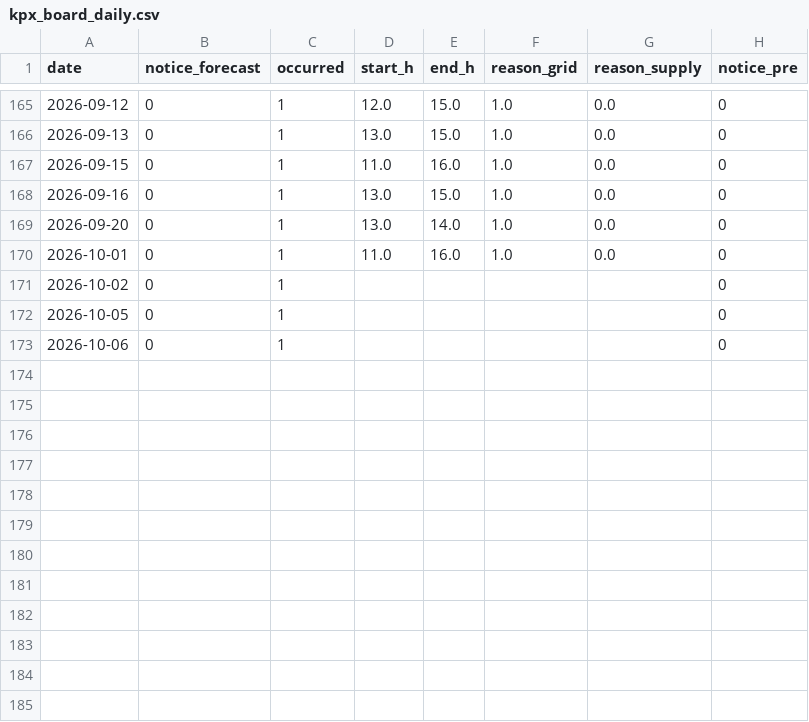
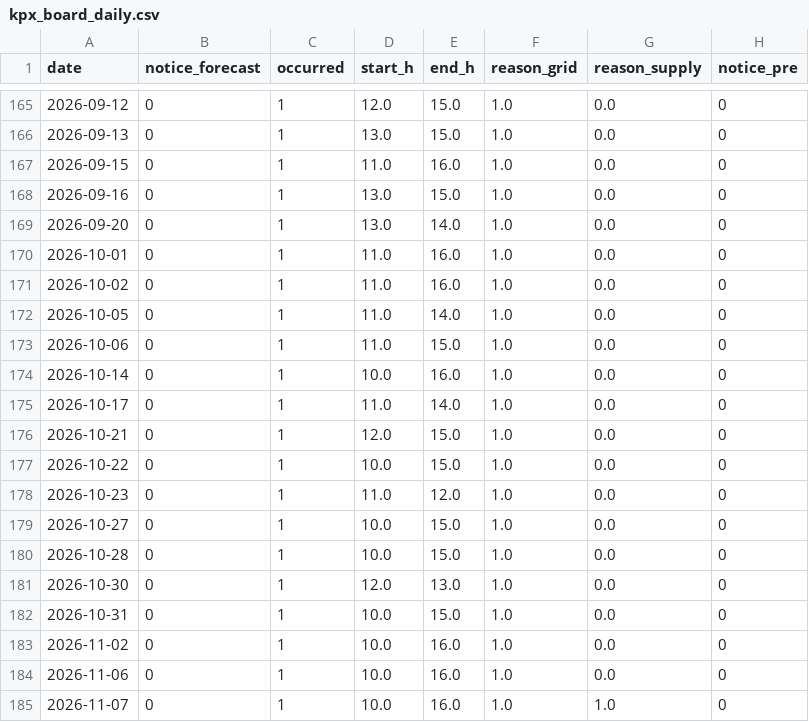
Before and after one commit to eorua/planties, a CSV file: data/clean/kpx_board_daily.csv, drawn as a sheet; only a part is shown, gaps mark what is left out.

```diff
--- a/data/clean/kpx_board_daily.csv
+++ b/data/clean/kpx_board_daily.csv
@@ -170,4 +170,16 @@
 2026-10-01,0,1,11.0,16.0,1.0,0.0,0
-2026-10-02,0,1,,,,,0
-2026-10-05,0,1,,,,,0
-2026-10-06,0,1,,,,,0
+2026-10-02,0,1,11.0,16.0,1.0,0.0,0
+2026-10-05,0,1,11.0,14.0,1.0,0.0,0
+2026-10-06,0,1,11.0,15.0,1.0,0.0,0
+2026-10-14,0,1,10.0,16.0,1.0,0.0,0
+2026-10-17,0,1,11.0,14.0,1.0,0.0,0
+2026-10-21,0,1,12.0,15.0,1.0,0.0,0
+2026-10-22,0,1,10.0,15.0,1.0,0.0,0
+2026-10-23,0,1,11.0,12.0,1.0,0.0,0
+2026-10-27,0,1,10.0,15.0,1.0,0.0,0
+2026-10-28,0,1,10.0,15.0,1.0,0.0,0
+2026-10-30,0,1,12.0,13.0,1.0,0.0,0
+2026-10-31,0,1,10.0,15.0,1.0,0.0,0
+2026-11-02,0,1,10.0,16.0,1.0,0.0,0
+2026-11-06,0,1,10.0,16.0,1.0,0.0,0
+2026-11-07,0,1,10.0,16.0,1.0,1.0,0
```
Also changed, not shown: data/MANIFEST.csv, data/features/daily_features.csv, 43 other files.
